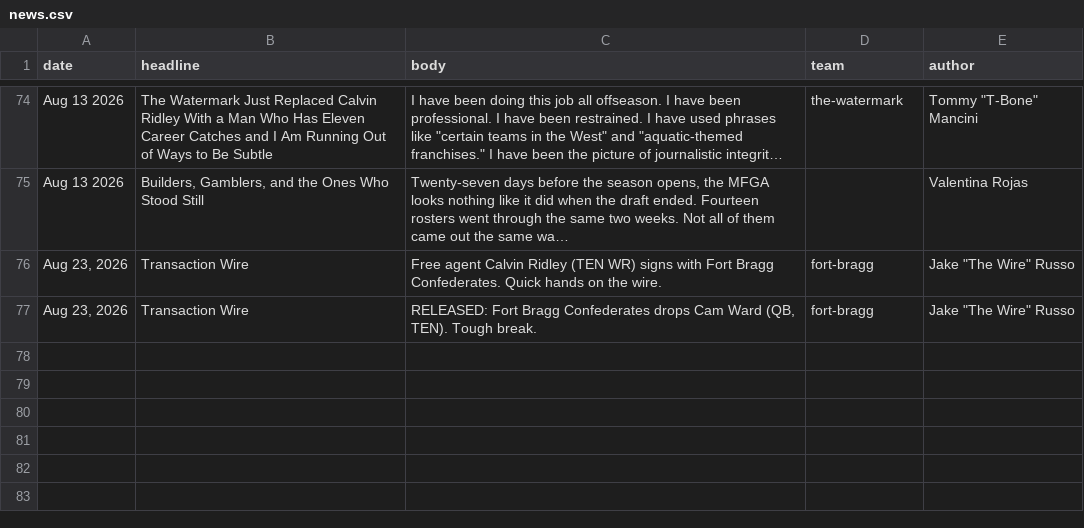
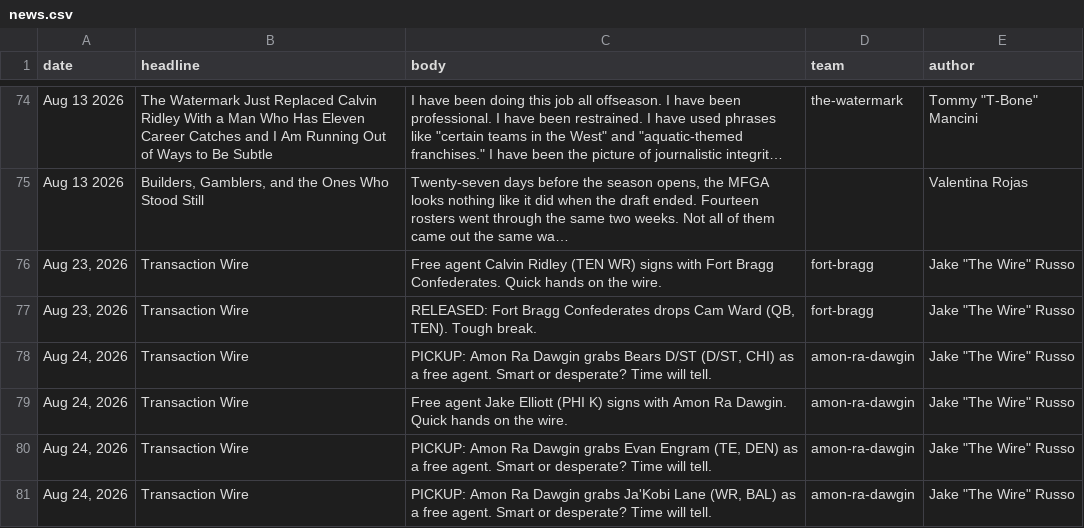
Before and after one commit to Scav-game/MakeFantasyGreatAgain, a CSV file: data/news.csv, drawn as a sheet; only a part is shown, gaps mark what is left out; long unchanged cells end in …; the diff names each change by its address in the sheet, - before the commit and + after, or states it on an @@ line.

```diff
--- a/data/news.csv
+++ b/data/news.csv
+row 78: Aug 24, 2026 | Transaction Wire | PICKUP: Amon Ra Dawgin grabs Bears D/ST (D/ST, CHI) as a free agent. Smart or desperate? Time will tell. | amon-ra-dawgin | Jake "The Wire" Russo
+row 79: Aug 24, 2026 | Transaction Wire | Free agent Jake Elliott (PHI K) signs with Amon Ra Dawgin. Quick hands on the wire. | amon-ra-dawgin | Jake "The Wire" Russo
+row 80: Aug 24, 2026 | Transaction Wire | PICKUP: Amon Ra Dawgin grabs Evan Engram (TE, DEN) as a free agent. Smart or desperate? Time will tell. | amon-ra-dawgin | Jake "The Wire" Russo
+row 81: Aug 24, 2026 | Transaction Wire | PICKUP: Amon Ra Dawgin grabs Ja'Kobi Lane (WR, BAL) as a free agent. Smart or desperate? Time will tell. | amon-ra-dawgin | Jake "The Wire" Russo
```
Also changed, not shown: data/rosters.csv, 2 other files.
